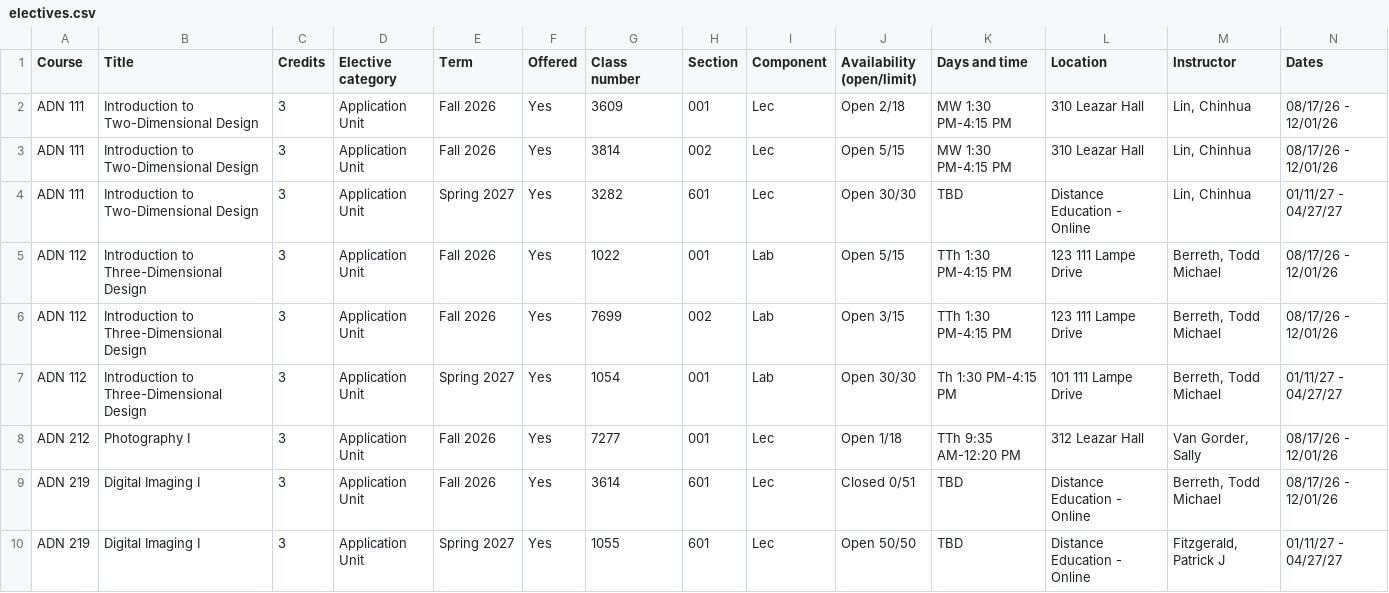
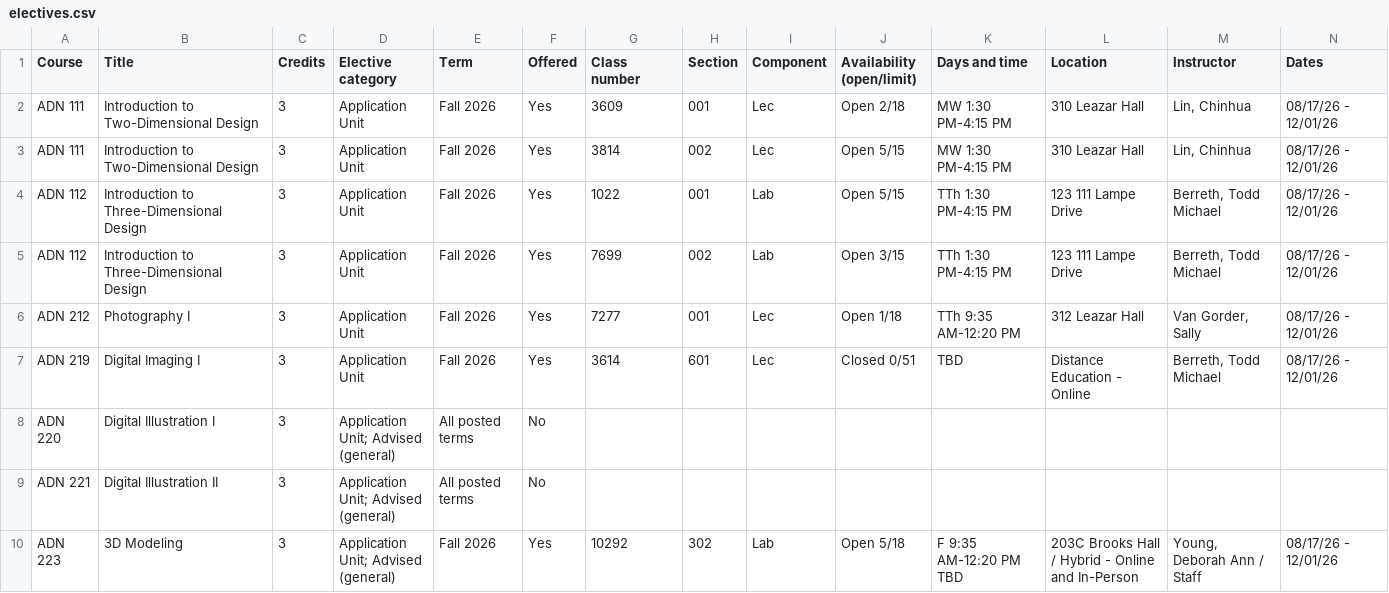
Before and after one commit to atb1982/design-studies-electives, a CSV file: data/electives.csv, drawn as a sheet; only a part is shown; the shorter side is filled out with more unchanged rows; rows hold the shown columns only; the diff covers the shown part only; the diff names each change by its address in the sheet, - before the commit and + after, or states it on an @@ line.

```diff
--- a/data/electives.csv
+++ b/data/electives.csv
-row 4: ADN 111 | Introduction to Two-Dimensional Design | 3 | Application Unit | Spring 2027 | Yes | 3282 | 601 | Lec | Open 30/30 | TBD | Distance Education - Online | Lin, Chinhua | 01/11/27 - 04/27/27
-row 7: ADN 112 | Introduction to Three-Dimensional Design | 3 | Application Unit | Spring 2027 | Yes | 1054 | 001 | Lab | Open 30/30 | Th 1:30 PM-4:15 PM | 101 111 Lampe Drive | Berreth, Todd Michael | 01/11/27 - 04/27/27
-row 10: ADN 219 | Digital Imaging I | 3 | Application Unit | Spring 2027 | Yes | 1055 | 601 | Lec | Open 50/50 | TBD | Distance Education - Online | Fitzgerald, Patrick J | 01/11/27 - 04/27/27
```
Also changed, not shown: 3 removed rows and 2 edited cells elsewhere in this file, 3 other files.
